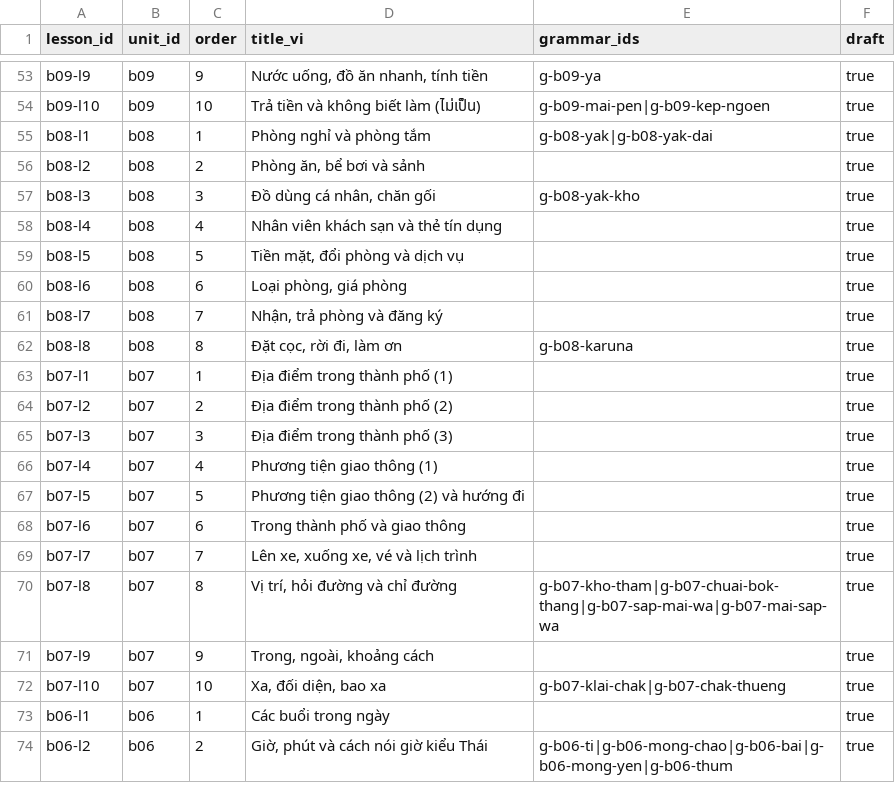
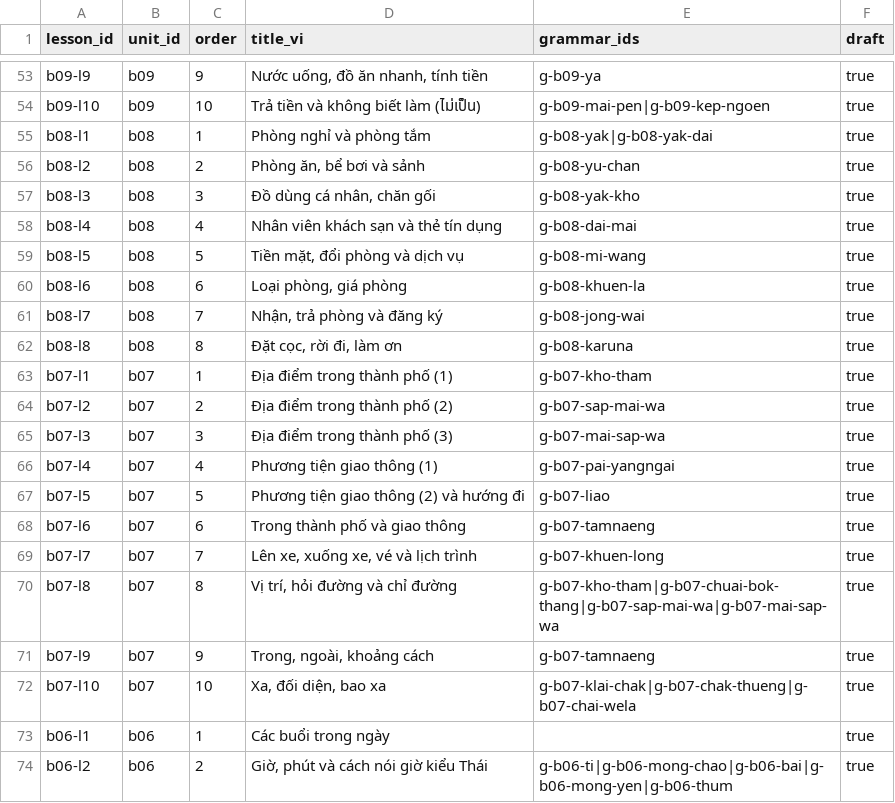
Before and after one commit to DoMinhChien/hoc-thai-cung-nom, a CSV file: content/lessons.csv, drawn as a sheet; only a part is shown, gaps mark what is left out.

```diff
--- a/content/lessons.csv
+++ b/content/lessons.csv
@@ -55,19 +55,19 @@ b09-l10,b09,10,Trả tiền và không biết làm (ไม่เป็น),g-b09
 b08-l1,b08,1,Phòng nghỉ và phòng tắm,g-b08-yak|g-b08-yak-dai,true
-b08-l2,b08,2,"Phòng ăn, bể bơi và sảnh",,true
+b08-l2,b08,2,"Phòng ăn, bể bơi và sảnh",g-b08-yu-chan,true
 b08-l3,b08,3,"Đồ dùng cá nhân, chăn gối",g-b08-yak-kho,true
-b08-l4,b08,4,Nhân viên khách sạn và thẻ tín dụng,,true
-b08-l5,b08,5,"Tiền mặt, đổi phòng và dịch vụ",,true
-b08-l6,b08,6,"Loại phòng, giá phòng",,true
-b08-l7,b08,7,"Nhận, trả phòng và đăng ký",,true
+b08-l4,b08,4,Nhân viên khách sạn và thẻ tín dụng,g-b08-dai-mai,true
+b08-l5,b08,5,"Tiền mặt, đổi phòng và dịch vụ",g-b08-mi-wang,true
+b08-l6,b08,6,"Loại phòng, giá phòng",g-b08-khuen-la,true
+b08-l7,b08,7,"Nhận, trả phòng và đăng ký",g-b08-jong-wai,true
 b08-l8,b08,8,"Đặt cọc, rời đi, làm ơn",g-b08-karuna,true
-b07-l1,b07,1,Địa điểm trong thành phố (1),,true
-b07-l2,b07,2,Địa điểm trong thành phố (2),,true
-b07-l3,b07,3,Địa điểm trong thành phố (3),,true
-b07-l4,b07,4,Phương tiện giao thông (1),,true
-b07-l5,b07,5,Phương tiện giao thông (2) và hướng đi,,true
-b07-l6,b07,6,Trong thành phố và giao thông,,true
-b07-l7,b07,7,"Lên xe, xuống xe, vé và lịch trình",,true
+b07-l1,b07,1,Địa điểm trong thành phố (1),g-b07-kho-tham,true
+b07-l2,b07,2,Địa điểm trong thành phố (2),g-b07-sap-mai-wa,true
+b07-l3,b07,3,Địa điểm trong thành phố (3),g-b07-mai-sap-wa,true
+b07-l4,b07,4,Phương tiện giao thông (1),g-b07-pai-yangngai,true
+b07-l5,b07,5,Phương tiện giao thông (2) và hướng đi,g-b07-liao,true
+b07-l6,b07,6,Trong thành phố và giao thông,g-b07-tamnaeng,true
+b07-l7,b07,7,"Lên xe, xuống xe, vé và lịch trình",g-b07-khuen-long,true
 b07-l8,b07,8,"Vị trí, hỏi đường và chỉ đường",g-b07-kho-tham|g-b07-chuai-bok-thang|g-b07-sap-mai-wa|g-b07-mai-sap-wa,true
-b07-l9,b07,9,"Trong, ngoài, khoảng cách",,true
-b07-l10,b07,10,"Xa, đối diện, bao xa",g-b07-klai-chak|g-b07-chak-thueng,true
+b07-l9,b07,9,"Trong, ngoài, khoảng cách",g-b07-tamnaeng,true
+b07-l10,b07,10,"Xa, đối diện, bao xa",g-b07-klai-chak|g-b07-chak-thueng|g-b07-chai-wela,true
 b06-l1,b06,1,Các buổi trong ngày,,true
```
Also changed, not shown: 4 other files.
